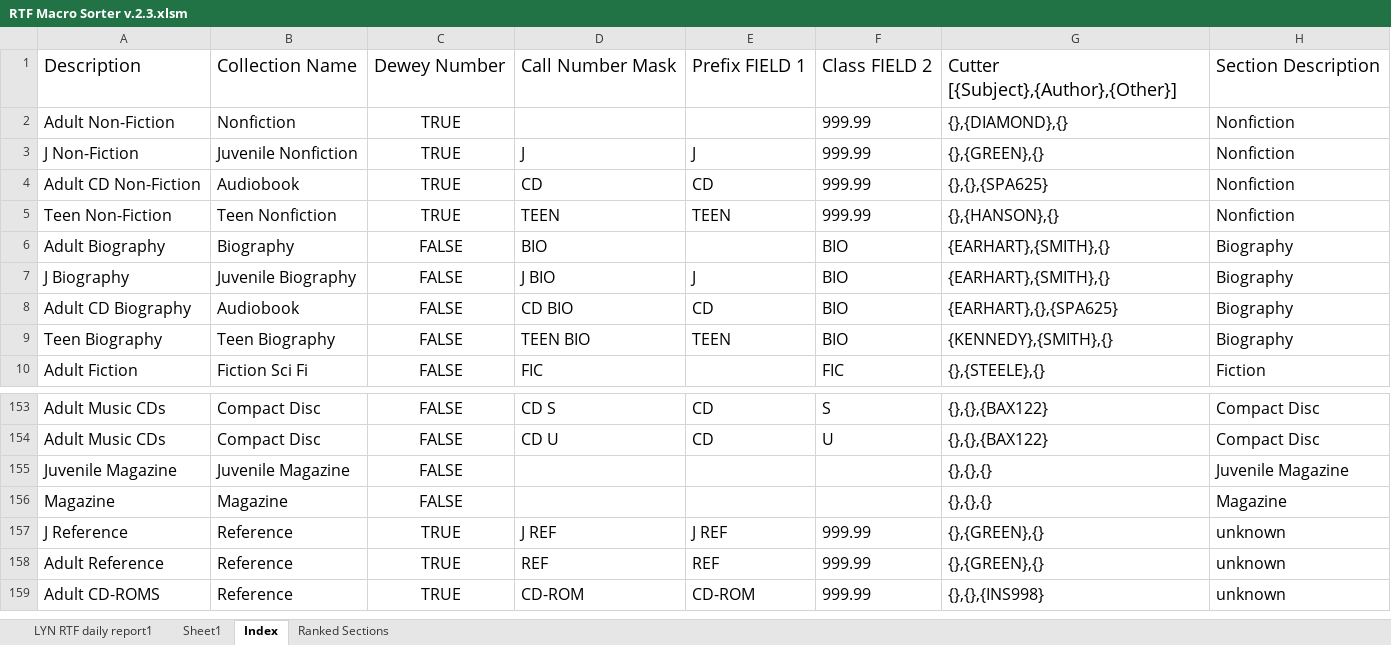
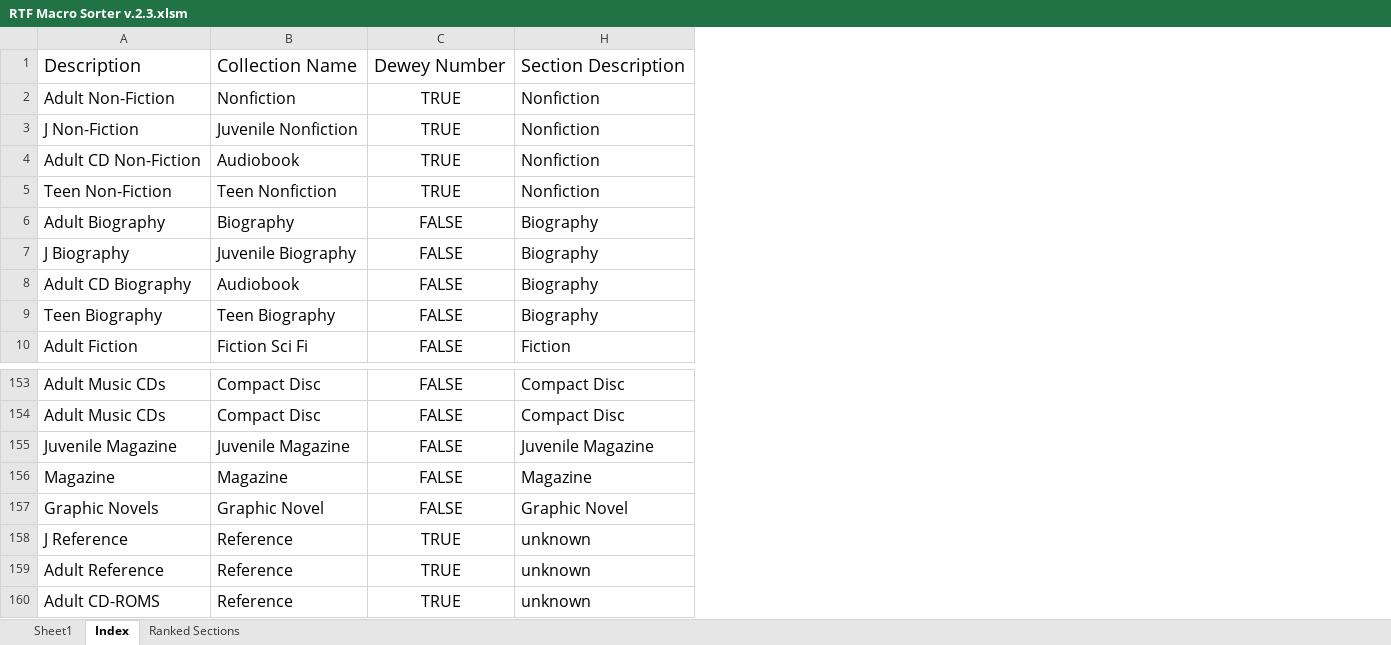
Before and after one commit to bkiltoff/rtfParser, an Excel workbook: snoisle production/RTF Macro Sorter v.2.3.xlsm, sheet Index, drawn as a sheet; only a part is shown, gaps mark what is left out; values as stored, in another font and other column widths than the file's, no borders; table styles not drawn; removed rows and columns are numbered as before the commit, all else as after; the diff names each change by its address in the sheet, - before the commit and + after, or states it on an @@ line.

```diff
--- a/snoisle production/RTF Macro Sorter v.2.3.xlsm (sheet Index)
+++ b/snoisle production/RTF Macro Sorter v.2.3.xlsm (sheet Index)
-sheet tab: LYN RTF daily report1
@@ column D hidden, rows 1-10: Call Number Mask |  | J | CD | TEEN | BIO | J BIO | CD BIO | TEEN BIO | FIC; rows 153-159: CD S | CD U |  |  | J REF | REF | CD-ROM @@
@@ column E hidden, rows 1-9: Prefix FIELD 1 |  | J | CD | TEEN |  | J | CD | TEEN; rows 153-159: CD | CD |  |  | J REF | REF | CD-ROM @@
@@ column F hidden, rows 1-10: Class FIELD 2 | 999.99 | 999.99 | 999.99 | 999.99 | BIO | BIO | BIO | BIO | FIC; rows 153-159: S | U |  |  | 999.99 | 999.99 | 999.99 @@
@@ column G hidden, rows 1-10: Cutter [{Subject},{Author},{Other}] | {},{DIAMOND},{} | {},{GREEN},{} | {},{},{SPA625} | {},{HANSON},{} | {EARHART},{SMITH},{} | {EARHART},{SMITH},{} | {EARHART},{},{SPA625} | {KENNEDY},{SMITH},{} | {},{STEELE},{}; rows 153-159: {},{},{BAX122} | {},{},{BAX122} | {},{},{} | {},{},{} | {},{GREEN},{} | {},{GREEN},{} | {},{},{INS998} @@
+row 157: Graphic Novels | Graphic Novel | FALSE | Graphic Novel
```
Also changed, not shown: formulas that keep their value, hidden cells.
